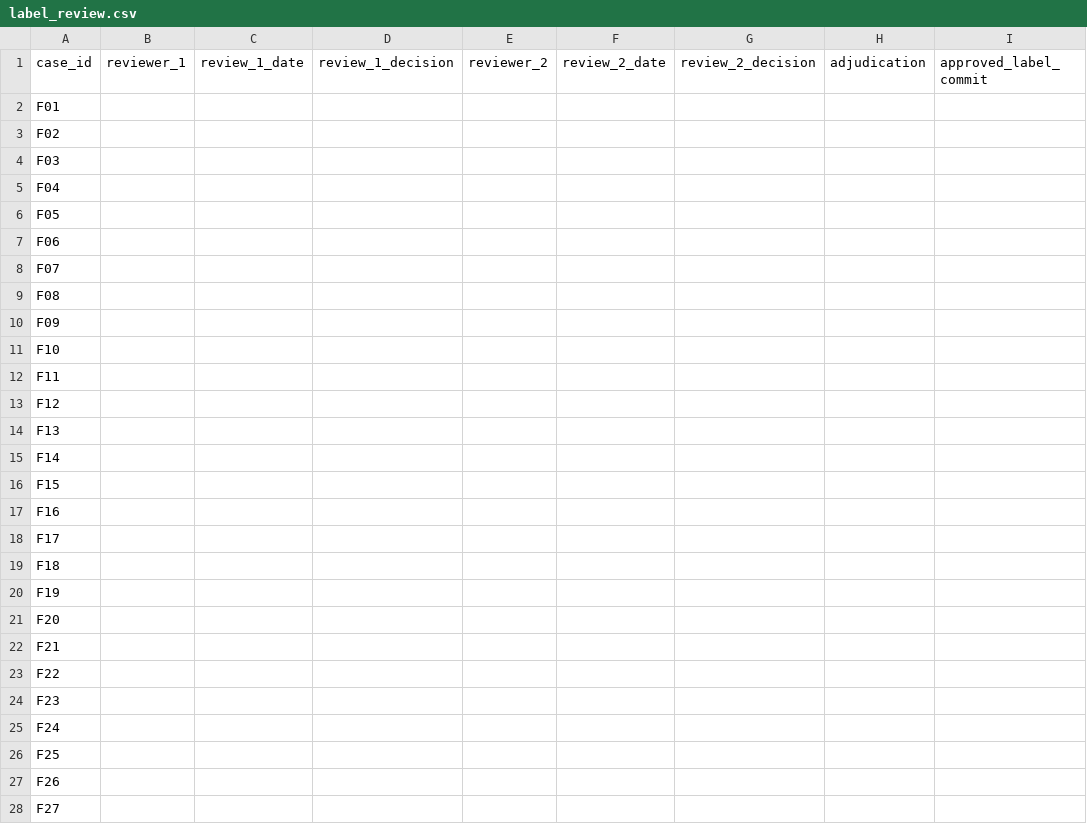
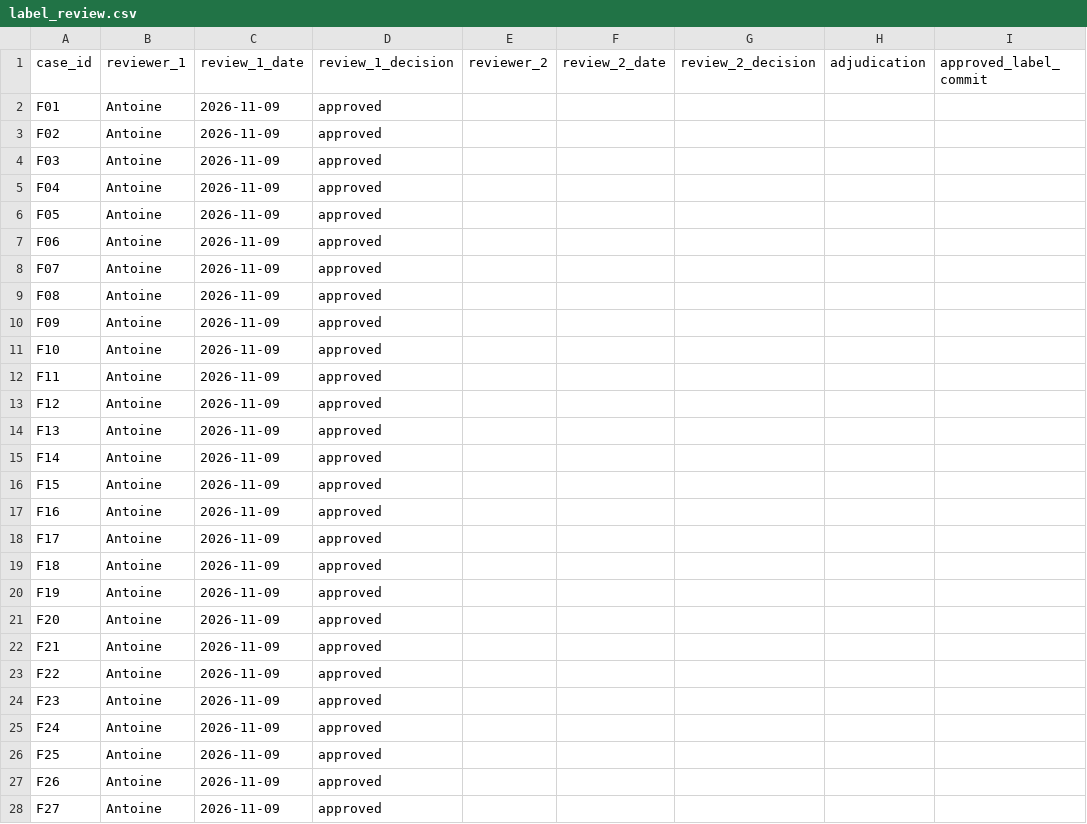
Before and after one commit to BenjaminAHS/project-product-management, a CSV file: evals/label_review.csv, drawn as a sheet; only a part is shown; the diff covers the shown part only.

Commit message:
Record grader 1 and reviewer 1 for the v0 evaluation
- evals/grader_reviews.csv: Antoine graded the 15 drafts (15/15 would send
  without editing); grader 2 pending
- evals/label_review.csv: Antoine reviewed the 50 v0 labels (50/50 approved);
  reviewer 2 pending
- report_v0.md, 04_architecture.md, 04_s4_delivery.md, governance.md,
  evals/README_eval_set.md: status updated, including that the label review
  took place after the drafts were seen
- CSV writers now use LF line endings like the rest of the repo; v1 files
  regenerated (content unchanged)

```diff
--- a/evals/label_review.csv
+++ b/evals/label_review.csv
@@ -1,28 +1,28 @@
 case_id,reviewer_1,review_1_date,review_1_decision,reviewer_2,review_2_date,review_2_decision,adjudication,approved_label_commit
-F01,,,,,,,,
-F02,,,,,,,,
-F03,,,,,,,,
-F04,,,,,,,,
-F05,,,,,,,,
-F06,,,,,,,,
-F07,,,,,,,,
-F08,,,,,,,,
-F09,,,,,,,,
-F10,,,,,,,,
-F11,,,,,,,,
-F12,,,,,,,,
-F13,,,,,,,,
-F14,,,,,,,,
-F15,,,,,,,,
-F16,,,,,,,,
-F17,,,,,,,,
-F18,,,,,,,,
-F19,,,,,,,,
-F20,,,,,,,,
-F21,,,,,,,,
-F22,,,,,,,,
-F23,,,,,,,,
-F24,,,,,,,,
-F25,,,,,,,,
-F26,,,,,,,,
-F27,,,,,,,,
+F01,Antoine,2026-11-09,approved,,,,,
+F02,Antoine,2026-11-09,approved,,,,,
+F03,Antoine,2026-11-09,approved,,,,,
+F04,Antoine,2026-11-09,approved,,,,,
+F05,Antoine,2026-11-09,approved,,,,,
+F06,Antoine,2026-11-09,approved,,,,,
+F07,Antoine,2026-11-09,approved,,,,,
+F08,Antoine,2026-11-09,approved,,,,,
+F09,Antoine,2026-11-09,approved,,,,,
+F10,Antoine,2026-11-09,approved,,,,,
+F11,Antoine,2026-11-09,approved,,,,,
+F12,Antoine,2026-11-09,approved,,,,,
+F13,Antoine,2026-11-09,approved,,,,,
+F14,Antoine,2026-11-09,approved,,,,,
+F15,Antoine,2026-11-09,approved,,,,,
+F16,Antoine,2026-11-09,approved,,,,,
+F17,Antoine,2026-11-09,approved,,,,,
+F18,Antoine,2026-11-09,approved,,,,,
+F19,Antoine,2026-11-09,approved,,,,,
+F20,Antoine,2026-11-09,approved,,,,,
+F21,Antoine,2026-11-09,approved,,,,,
+F22,Antoine,2026-11-09,approved,,,,,
+F23,Antoine,2026-11-09,approved,,,,,
+F24,Antoine,2026-11-09,approved,,,,,
+F25,Antoine,2026-11-09,approved,,,,,
+F26,Antoine,2026-11-09,approved,,,,,
+F27,Antoine,2026-11-09,approved,,,,,
```
Also changed, not shown: 69 edited cells elsewhere in this file, evals/eval_set_v1.csv, evals/eval_set_v1_design.csv, 11 other files.
